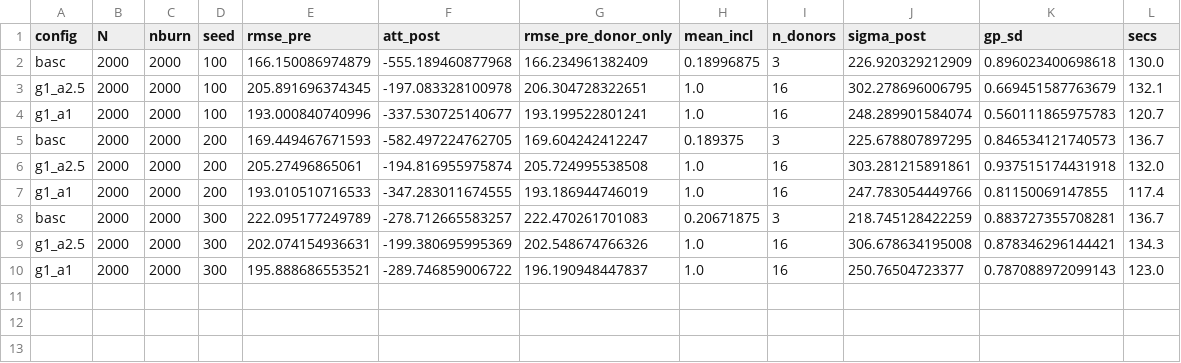
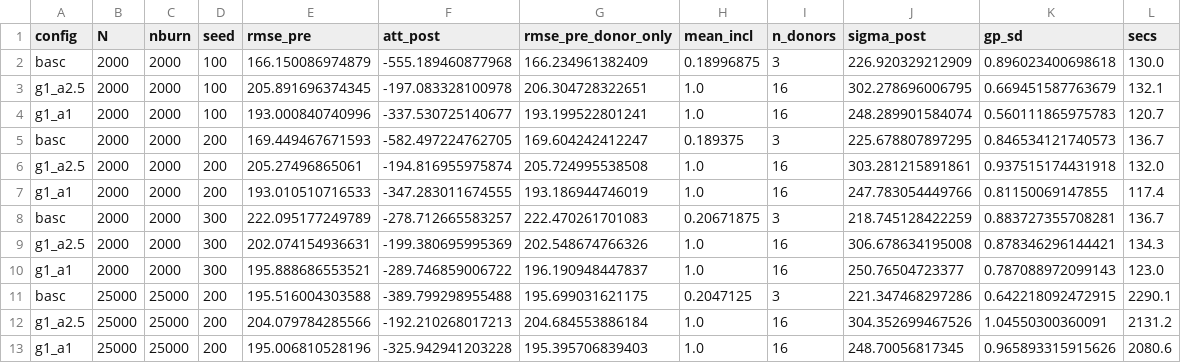
Before and after one commit to jgreathouse9/mlsynth, a CSV file: review/basc_westgermany/data/gamma1_diagnostic.csv, drawn as a sheet; the diff names each change by its address in the sheet, - before the commit and + after, or states it on an @@ line.

```diff
--- a/review/basc_westgermany/data/gamma1_diagnostic.csv
+++ b/review/basc_westgermany/data/gamma1_diagnostic.csv
+row 11: basc | 25000 | 25000 | 200 | 195.516004303588 | -389.799298955488 | 195.699031621175 | 0.2047125 | 3 | 221.347468297286 | 0.642218092472915 | 2290.1
+row 12: g1_a2.5 | 25000 | 25000 | 200 | 204.079784285566 | -192.210268017213 | 204.684553886184 | 1.0 | 16 | 304.352699467526 | 1.04550300360091 | 2131.2
+row 13: g1_a1 | 25000 | 25000 | 200 | 195.006810528196 | -325.942941203228 | 195.395706839403 | 1.0 | 16 | 248.70056817345 | 0.965893315915626 | 2080.6
```
Also changed, not shown: 1 other file.
